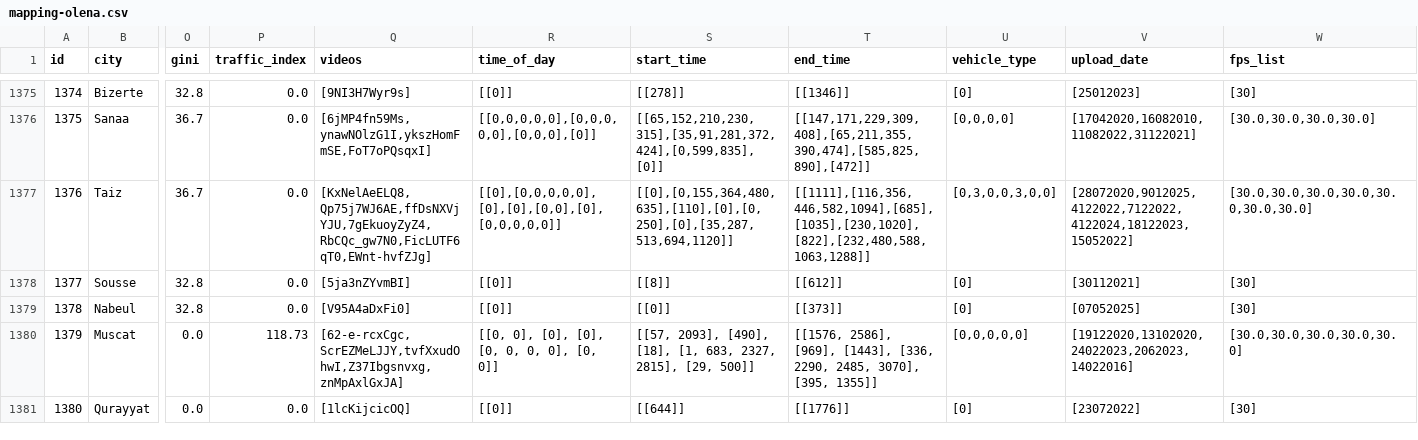
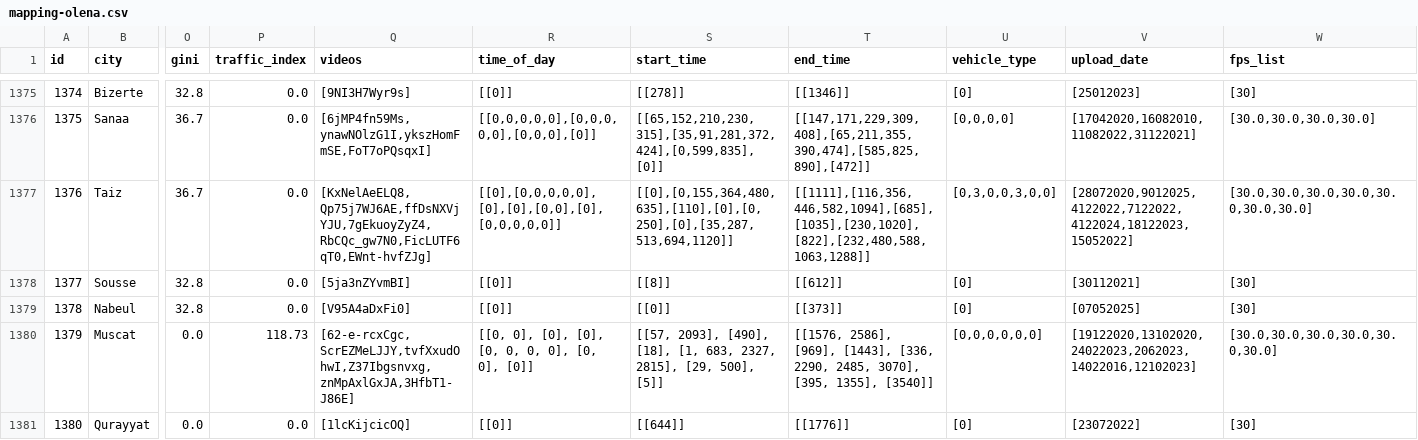
Before and after one commit to Shaadalam9/pedestrians-in-youtube, a CSV file: mapping-olena.csv, drawn as a sheet; only a part is shown, gaps mark what is left out; the diff names each change by its address in the sheet, - before the commit and + after, or states it on an @@ line.

Commit message:
Update mapping-olena.csv

```diff
--- a/mapping-olena.csv
+++ b/mapping-olena.csv
-Q1380 (videos): [62-e-rcxCgc,ScrEZMeLJJY,tvfXxudOhwI,Z37Ibgsnvxg,znMpAxlGxJA]
+Q1380 (videos): [62-e-rcxCgc,ScrEZMeLJJY,tvfXxudOhwI,Z37Ibgsnvxg,znMpAxlGxJA,3HfbT1-J86E]
-R1380 (time_of_day): [[0, 0], [0], [0], [0, 0, 0, 0], [0, 0]]
+R1380 (time_of_day): [[0, 0], [0], [0], [0, 0, 0, 0], [0, 0], [0]]
-S1380 (start_time): …2815], [29, 500]]
+S1380 (start_time): …2815], [29, 500], [5]]
-T1380 (end_time): …3070], [395, 1355]]
+T1380 (end_time): …3070], [395, 1355], [3540]]
-U1380 (vehicle_type): [0,0,0,0,0]
+U1380 (vehicle_type): [0,0,0,0,0,0]
-V1380 (upload_date): [19122020,13102020,24022023,2062023,14022016]
+V1380 (upload_date): [19122020,13102020,24022023,2062023,14022016,12102023]
-W1380 (fps_list): [30.0,30.0,30.0,30.0,30.0]
+W1380 (fps_list): [30.0,30.0,30.0,30.0,30.0,30.0]
```
